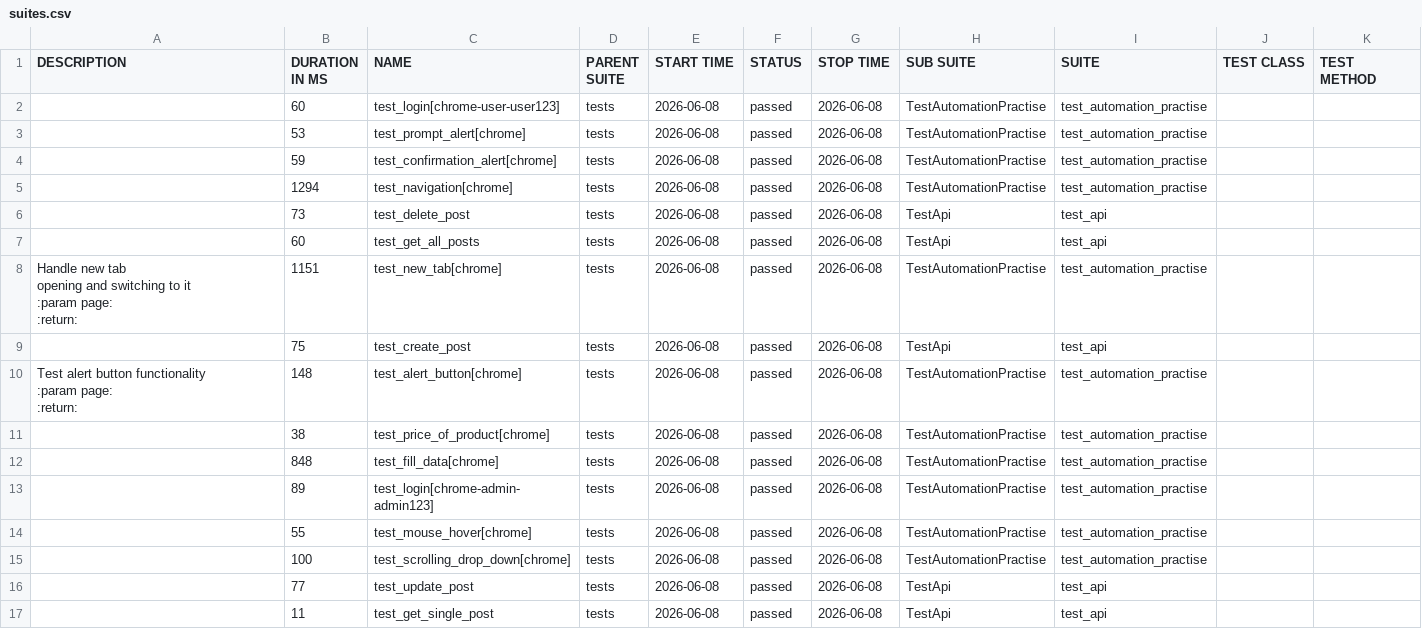
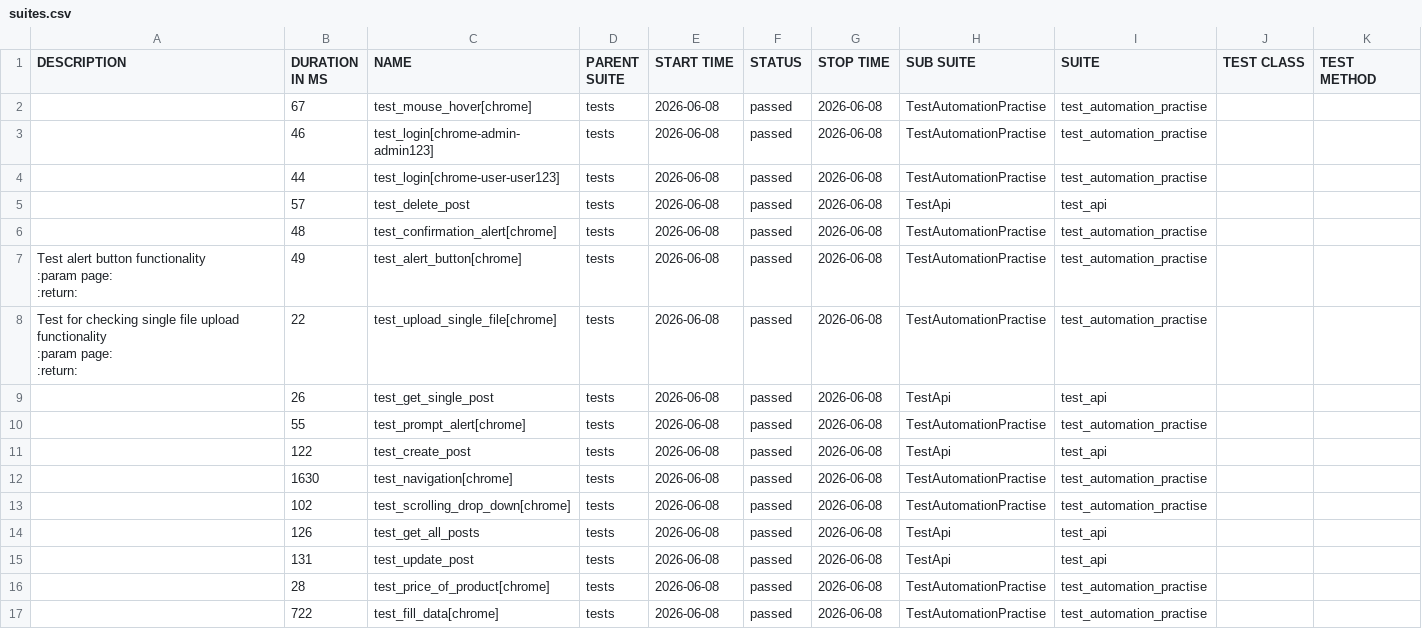
Before and after one commit to bhalladon/playwright_jenkins_docker, a CSV file: data/suites.csv, drawn as a sheet; only a part is shown; the diff covers the shown part only.

```diff
--- a/data/suites.csv
+++ b/data/suites.csv
@@ -1,26 +1,25 @@
 "DESCRIPTION","DURATION IN MS","NAME","PARENT SUITE","START TIME","STATUS","STOP TIME","SUB SUITE","SUITE","TEST CLASS","TEST METHOD"
-"","60","test_login[chrome-user-user123]","tests","2026-06-08","passed","2026-06-08","TestAutomationPractise","test_automation_practise","",""
-"","53","test_prompt_alert[chrome]","tests","2026-06-08","passed","2026-06-08","TestAutomationPractise","test_automation_practise","",""
-"","59","test_confirmation_alert[chrome]","tests","2026-06-08","passed","2026-06-08","TestAutomationPractise","test_automation_practise","",""
-"","1294","test_navigation[chrome]","tests","2026-06-08","passed","2026-06-08","TestAutomationPractise","test_automation_practise","",""
-"","73","test_delete_post","tests","2026-06-08","passed","2026-06-08","TestApi","test_api","",""
-"","60","test_get_all_posts","tests","2026-06-08","passed","2026-06-08","TestApi","test_api","",""
-"
-Handle new tab
-opening and switching to it
-:param page:
-:return:
-","1151","test_new_tab[chrome]","tests","2026-06-08","passed","2026-06-08","TestAutomationPractise","test_automation_practise","",""
-"","75","test_create_post","tests","2026-06-08","passed","2026-06-08","TestApi","test_api","",""
-"
-Test alert button functionality
-:param page:
-:return:
-","148","test_alert_button[chrome]","tests","2026-06-08","passed","2026-06-08","TestAutomationPractise","test_automation_practise","",""
-"","38","test_price_of_product[chrome]","tests","2026-06-08","passed","2026-06-08","TestAutomationPractise","test_automation_practise","",""
-"","848","test_fill_data[chrome]","tests","2026-06-08","passed","2026-06-08","TestAutomationPractise","test_automation_practise","",""
-"","89","test_login[chrome-admin-admin123]","tests","2026-06-08","passed","2026-06-08","TestAutomationPractise","test_automation_practise","",""
-"","55","test_mouse_hover[chrome]","tests","2026-06-08","passed","2026-06-08","TestAutomationPractise","test_automation_practise","",""
-"","100","test_scrolling_drop_down[chrome]","tests","2026-06-08","passed","2026-06-08","TestAutomationPractise","test_automation_practise","",""
-"","77","test_update_post","tests","2026-06-08","passed","2026-06-08","TestApi","test_api","",""
-"","11","test_get_single_post","tests","2026-06-08","passed","2026-06-08","TestApi","test_api","",""
+"","67","test_mouse_hover[chrome]","tests","2026-06-08","passed","2026-06-08","TestAutomationPractise","test_automation_practise","",""
+"","46","test_login[chrome-admin-admin123]","tests","2026-06-08","passed","2026-06-08","TestAutomationPractise","test_automation_practise","",""
+"","44","test_login[chrome-user-user123]","tests","2026-06-08","passed","2026-06-08","TestAutomationPractise","test_automation_practise","",""
+"","57","test_delete_post","tests","2026-06-08","passed","2026-06-08","TestApi","test_api","",""
+"","48","test_confirmation_alert[chrome]","tests","2026-06-08","passed","2026-06-08","TestAutomationPractise","test_automation_practise","",""
+"
+Test alert button functionality
+:param page:
+:return:
+","49","test_alert_button[chrome]","tests","2026-06-08","passed","2026-06-08","TestAutomationPractise","test_automation_practise","",""
+"
+Test for checking single file upload functionality
+:param page:
+:return:
+","22","test_upload_single_file[chrome]","tests","2026-06-08","passed","2026-06-08","TestAutomationPractise","test_automation_practise","",""
+"","26","test_get_single_post","tests","2026-06-08","passed","2026-06-08","TestApi","test_api","",""
+"","55","test_prompt_alert[chrome]","tests","2026-06-08","passed","2026-06-08","TestAutomationPractise","test_automation_practise","",""
+"","122","test_create_post","tests","2026-06-08","passed","2026-06-08","TestApi","test_api","",""
+"","1630","test_navigation[chrome]","tests","2026-06-08","passed","2026-06-08","TestAutomationPractise","test_automation_practise","",""
+"","102","test_scrolling_drop_down[chrome]","tests","2026-06-08","passed","2026-06-08","TestAutomationPractise","test_automation_practise","",""
+"","126","test_get_all_posts","tests","2026-06-08","passed","2026-06-08","TestApi","test_api","",""
+"","131","test_update_post","tests","2026-06-08","passed","2026-06-08","TestApi","test_api","",""
+"","28","test_price_of_product[chrome]","tests","2026-06-08","passed","2026-06-08","TestAutomationPractise","test_automation_practise","",""
+"","722","test_fill_data[chrome]","tests","2026-06-08","passed","2026-06-08","TestAutomationPractise","test_automation_practise","",""
```
Also changed, not shown: 3 edited cells elsewhere in this file, 55 other files.
